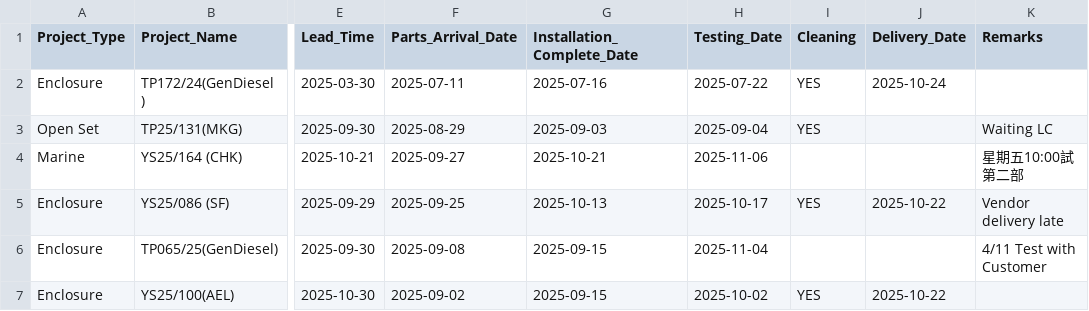
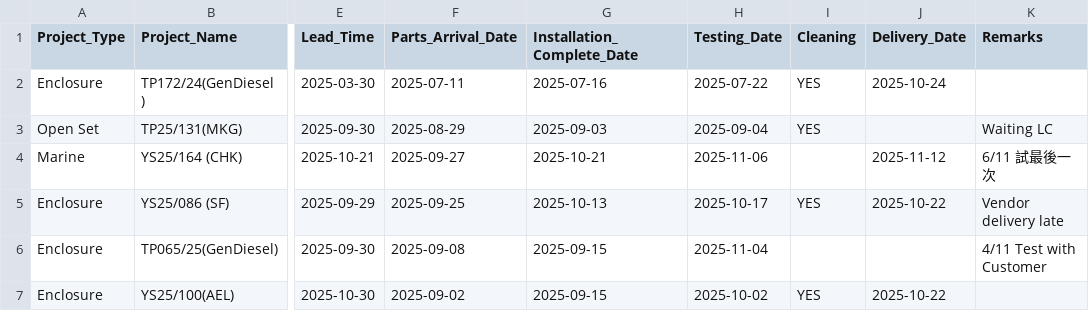
Before and after one commit to goldenfootballboy-create/yip-shing-dashboard, a CSV file: projects.csv, drawn as a sheet; only a part is shown, gaps mark what is left out; the diff names each change by its address in the sheet, - before the commit and + after, or states it on an @@ line.

Commit message:
Update projects.csv

```diff
--- a/projects.csv
+++ b/projects.csv
-J4 (Delivery_Date): (empty)
+J4 (Delivery_Date): 2025-11-12
-K4 (Remarks): 星期五10:00試第二部
+K4 (Remarks): 6/11 試最後一次
```
